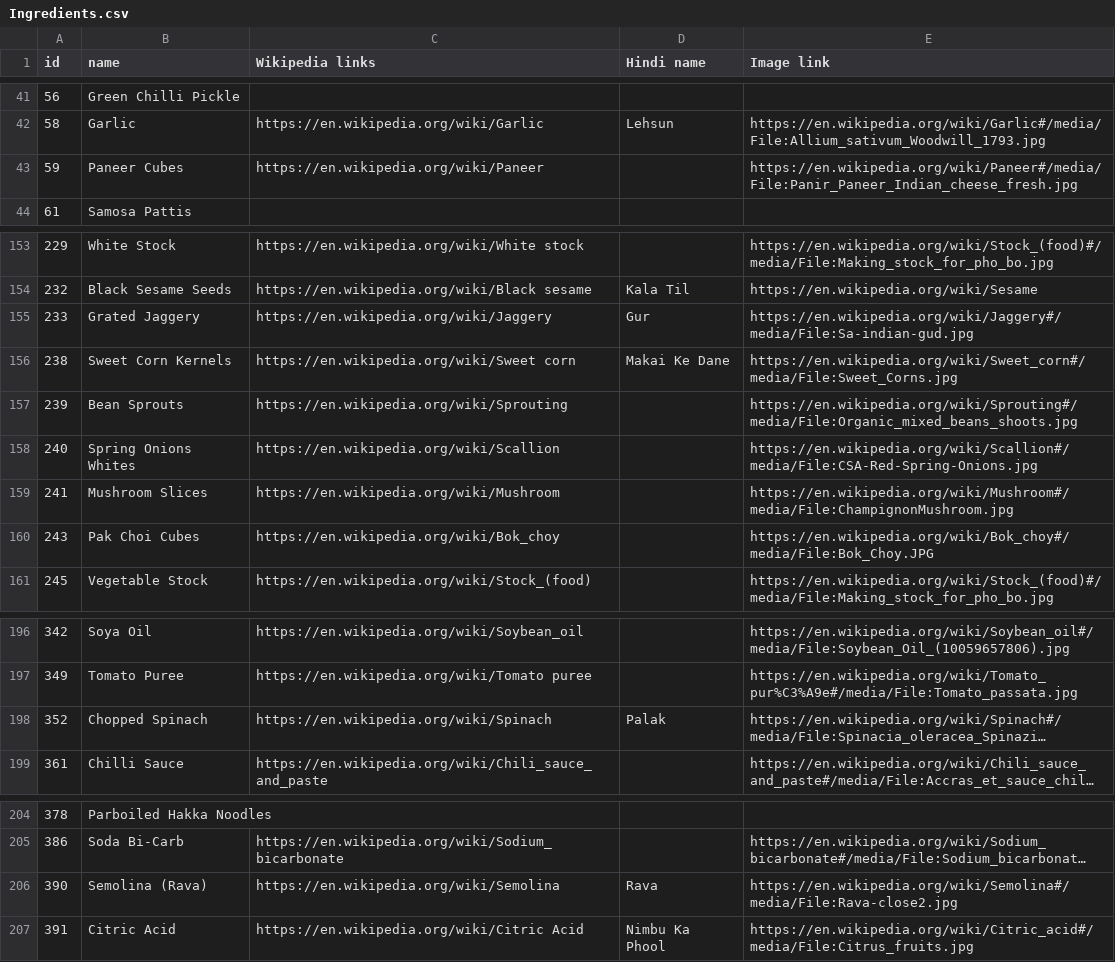
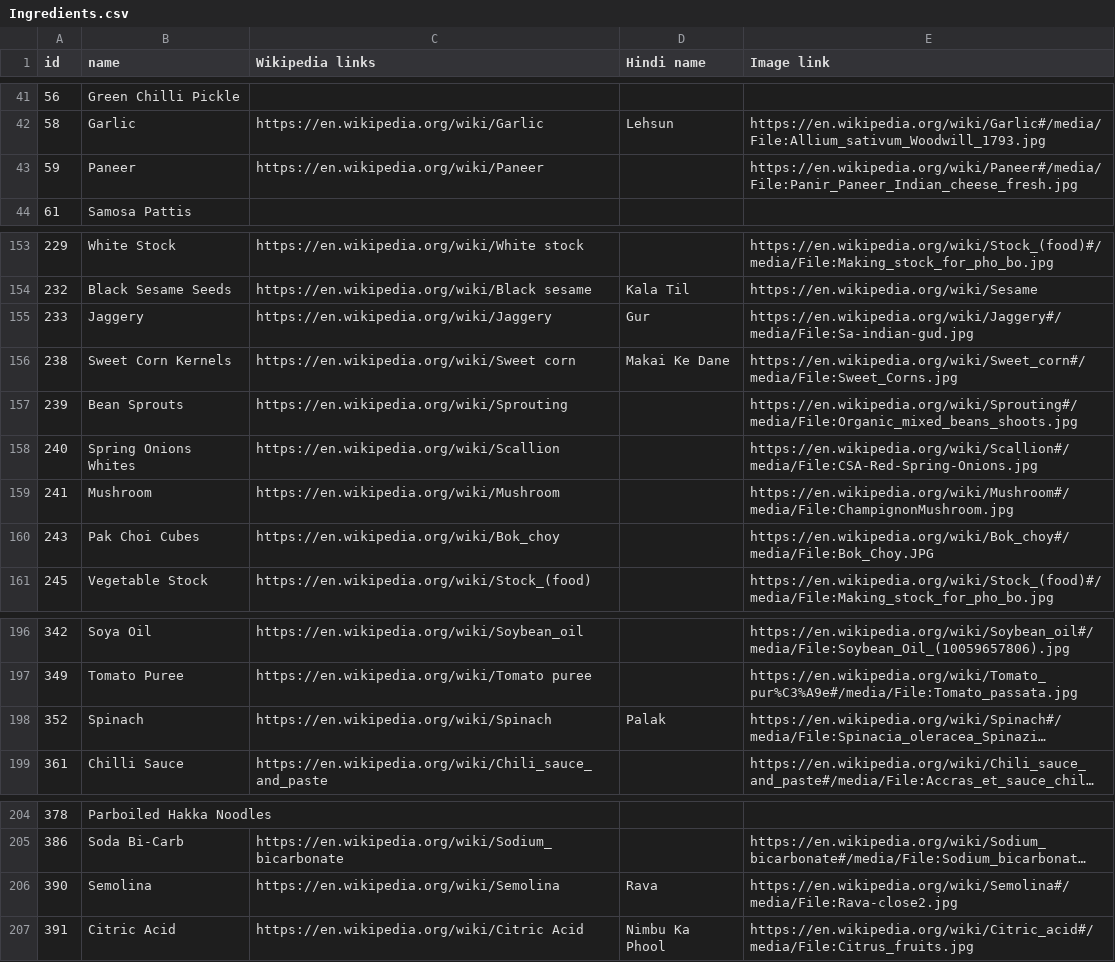
Before and after one commit to SamhitaWiki/food-science, a CSV file: tarla-dalal-com/Ingredients.csv, drawn as a sheet; only a part is shown, gaps mark what is left out; long unchanged cells end in …; the diff names each change by its address in the sheet, - before the commit and + after, or states it on an @@ line.

Commit message:
Update Ingredients.csv

```diff
--- a/tarla-dalal-com/Ingredients.csv
+++ b/tarla-dalal-com/Ingredients.csv
-B43 (name): Paneer Cubes
+B43 (name): Paneer
-B155 (name): Grated Jaggery
+B155 (name): Jaggery
-B159 (name): Mushroom Slices
+B159 (name): Mushroom
-B198 (name): Chopped Spinach
+B198 (name): Spinach
-B206 (name): Semolina (Rava)
+B206 (name): Semolina
```
